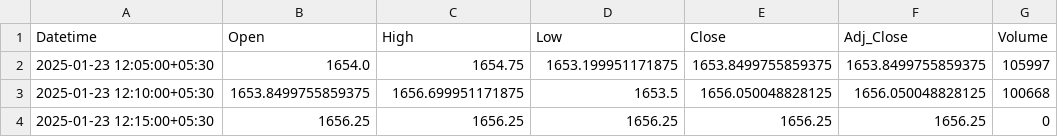
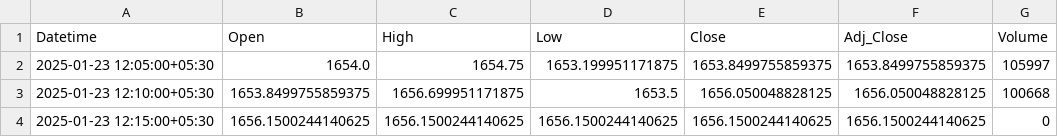
Before and after one commit to chiragpalan/stock_predictions_rnn_v3, a CSV file: temp_csv/HDFCBANK_NS.csv, drawn as a sheet.

```diff
--- a/temp_csv/HDFCBANK_NS.csv
+++ b/temp_csv/HDFCBANK_NS.csv
@@ -3,2 +3,2 @@ Datetime,Open,High,Low,Close,Adj_Close,Volume
 2025-01-23 12:10:00+05:30,1653.8499755859375,1656.699951171875,1653.5,1656.050048828125,1656.050048828125,100668
-2025-01-23 12:15:00+05:30,1656.25,1656.25,1656.25,1656.25,1656.25,0
+2025-01-23 12:15:00+05:30,1656.1500244140625,1656.1500244140625,1656.1500244140625,1656.1500244140625,1656.1500244140625,0
```
Also changed, not shown: temp_csv/ICICIBANK_NS.csv, temp_csv/INFY_NS.csv, 3 other files.
